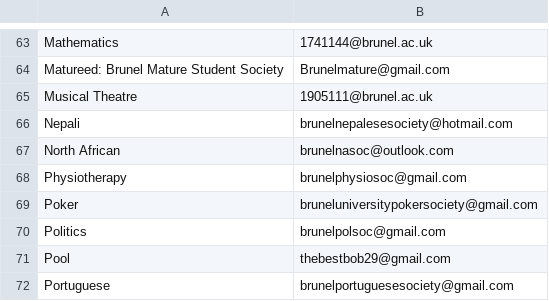
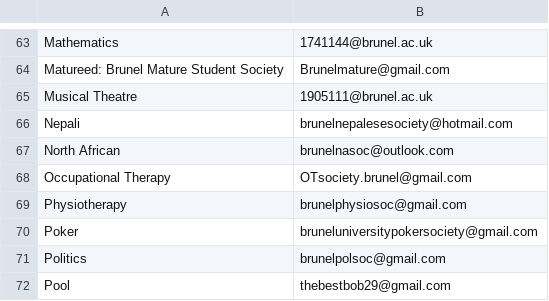
Before and after one commit to kcsoc/society-email-scrape, a CSV file: docs/output/brunel.csv, drawn as a sheet; only a part is shown, gaps mark what is left out; the shorter side is filled out with more unchanged rows.

```diff
--- a/docs/output/brunel.csv
+++ b/docs/output/brunel.csv
@@ -67,2 +67,3 @@ Nepali, brunelnepalesesociety@hotmail.com
 North African, brunelnasoc@outlook.com
+Occupational Therapy, OTsociety.brunel@gmail.com
 Physiotherapy, brunelphysiosoc@gmail.com
```
Also changed, not shown: docs/output/aston.csv, docs/output/imperial.csv, 2 other files.
